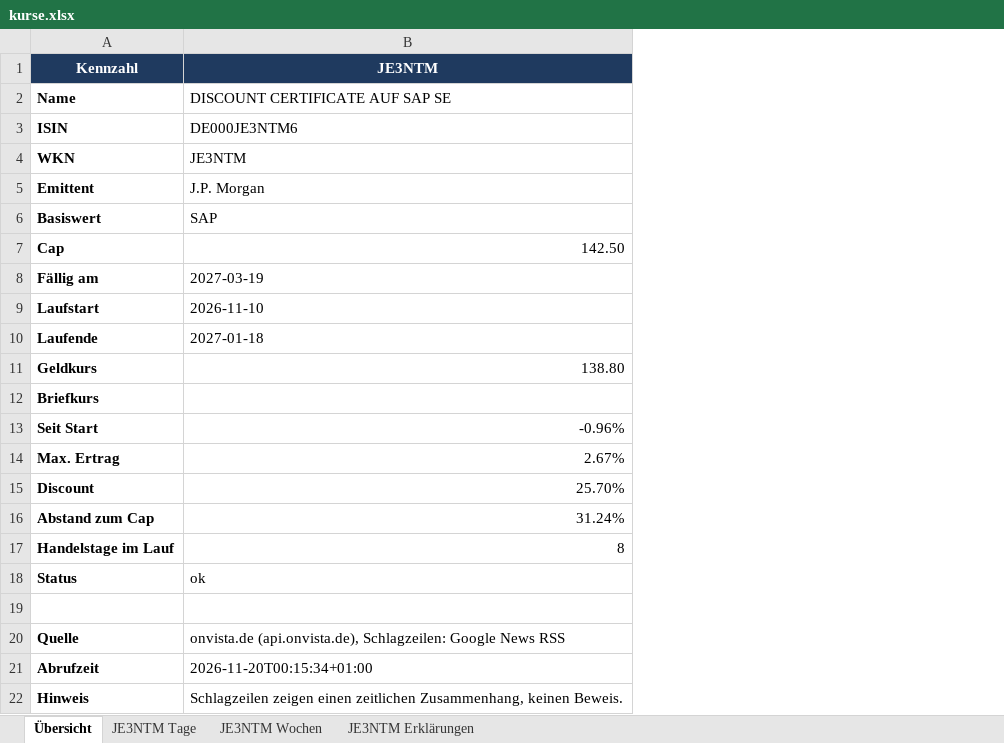
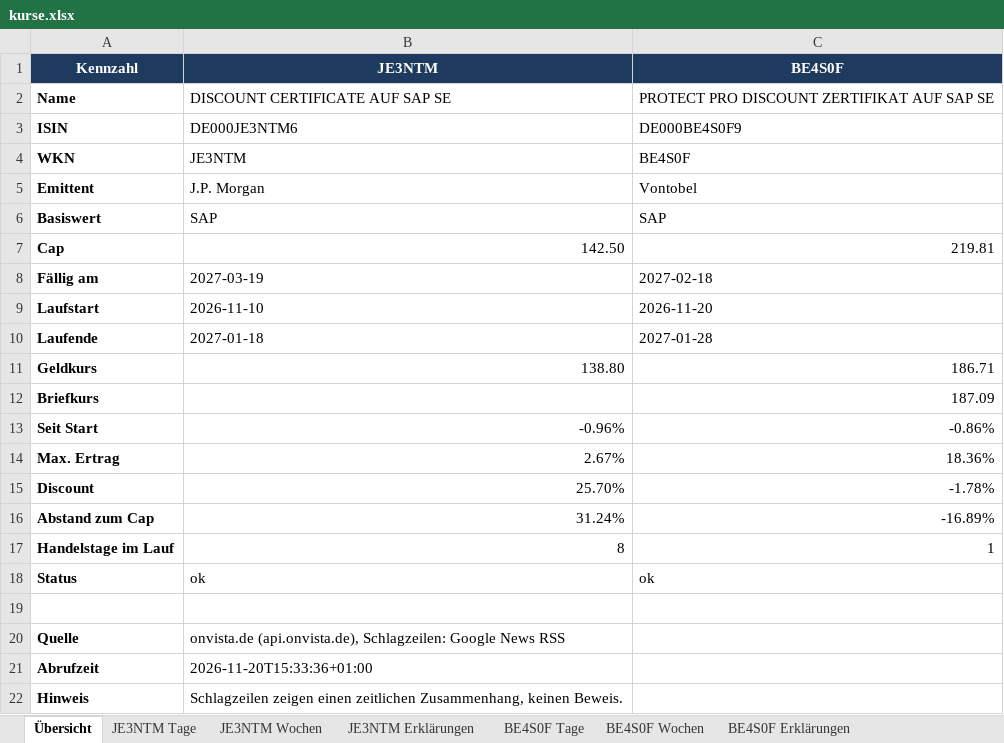
Before and after one commit to babraler/zertifikats-tracker-, an Excel workbook: ausgabe/kurse.xlsx, sheet Übersicht, drawn as a sheet; values as stored, in another font and other column widths than the file's, no borders; the diff names each change by its address in the sheet, - before the commit and + after, or states it on an @@ line.

```diff
--- a/ausgabe/kurse.xlsx (sheet Übersicht)
+++ b/ausgabe/kurse.xlsx (sheet Übersicht)
+sheet tab: BE4S0F Tage
+sheet tab: BE4S0F Wochen
+sheet tab: BE4S0F Erklärungen
+column C, rows 1-18: BE4S0F | PROTECT PRO DISCOUNT ZERTIFIKAT AUF SAP SE | DE000BE4S0F9 | BE4S0F | Vontobel | SAP | 219.81 | 2027-02-18 | 2026-11-20 | 2027-01-28 | 186.71 | 187.09 | -0.86% | 18.36% | -1.78% | -16.89% | 1 | ok
-B21: 2026-11-20T00:15:34+01:00
+B21: 2026-11-20T15:33:36+01:00
```
Also changed, not shown: charts or pictures, 8 other files.
